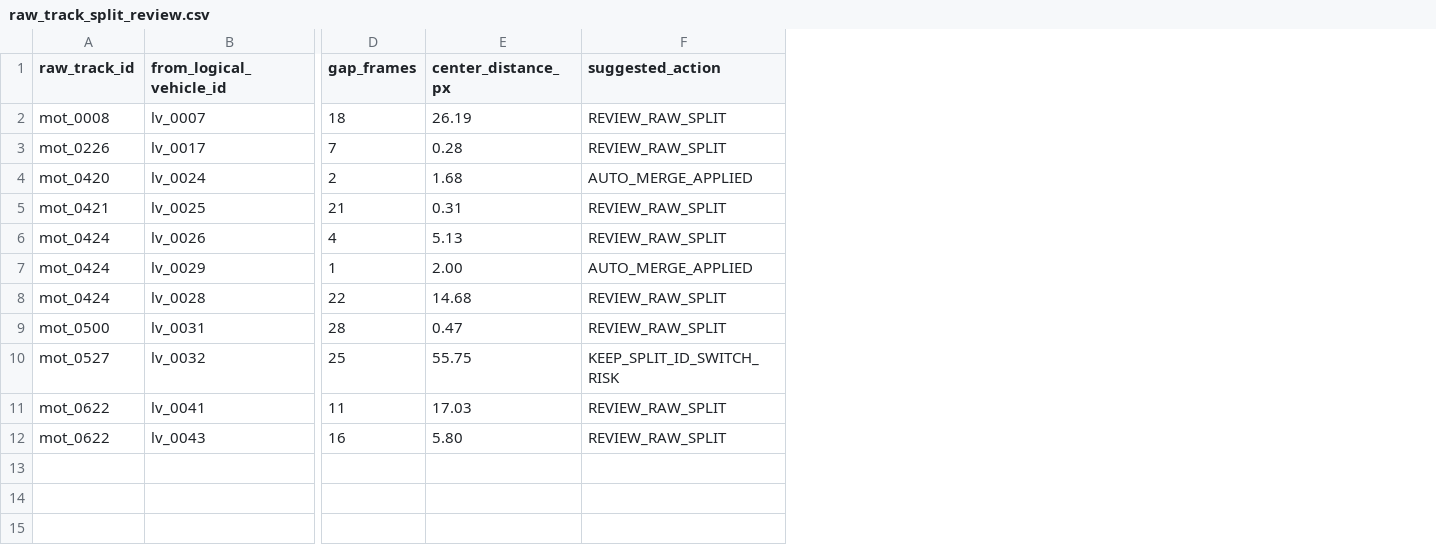
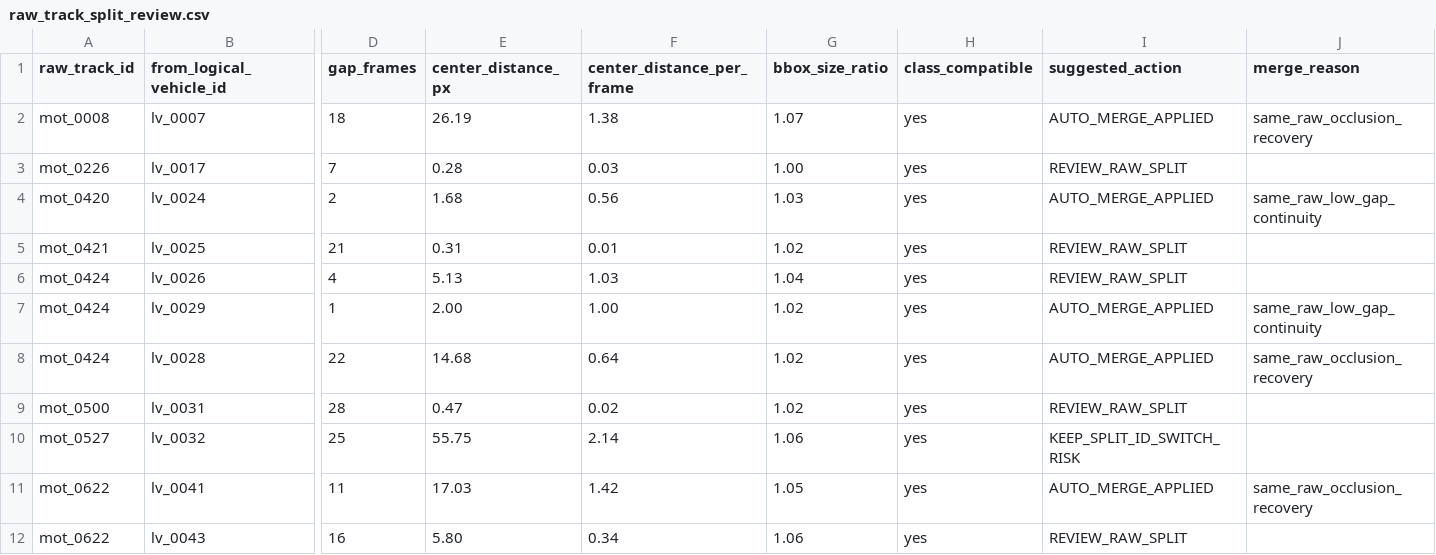
Before and after one commit to ZShining219/yoloForReal, a CSV file: outputs/logical_vehicle_consistency/v3/raw_track_split_review.csv, drawn as a sheet; only a part is shown, gaps mark what is left out; addresses are those after the commit; the diff names each change by its address in the sheet, - before the commit and + after, or states it on an @@ line.

Commit message:
refresh v3 risk review outputs

```diff
--- a/outputs/logical_vehicle_consistency/v3/raw_track_split_review.csv
+++ b/outputs/logical_vehicle_consistency/v3/raw_track_split_review.csv
+column F (center_distance_per_frame), rows 2-12: 1.38 | 0.03 | 0.56 | 0.01 | 1.03 | 1.00 | 0.64 | 0.02 | 2.14 | 1.42 | 0.34
+column G (bbox_size_ratio), rows 2-12: 1.07 | 1.00 | 1.03 | 1.02 | 1.04 | 1.02 | 1.02 | 1.02 | 1.06 | 1.05 | 1.06
+column H (class_compatible), rows 2-12: all yes
+column J (merge_reason), rows 2-11: same_raw_occlusion_recovery |  | same_raw_low_gap_continuity |  |  | same_raw_low_gap_continuity | same_raw_occlusion_recovery |  |  | same_raw_occlusion_recovery
-I2 (suggested_action): REVIEW_RAW_SPLIT
+I2 (suggested_action): AUTO_MERGE_APPLIED
-I8 (suggested_action): REVIEW_RAW_SPLIT
+I8 (suggested_action): AUTO_MERGE_APPLIED
-I11 (suggested_action): REVIEW_RAW_SPLIT
+I11 (suggested_action): AUTO_MERGE_APPLIED
```
Also changed, not shown: outputs/logical_vehicle_consistency/v3/final_target_gate.csv, outputs/logical_vehicle_consistency/v3/identity_purity_report.csv, 7 other files.
